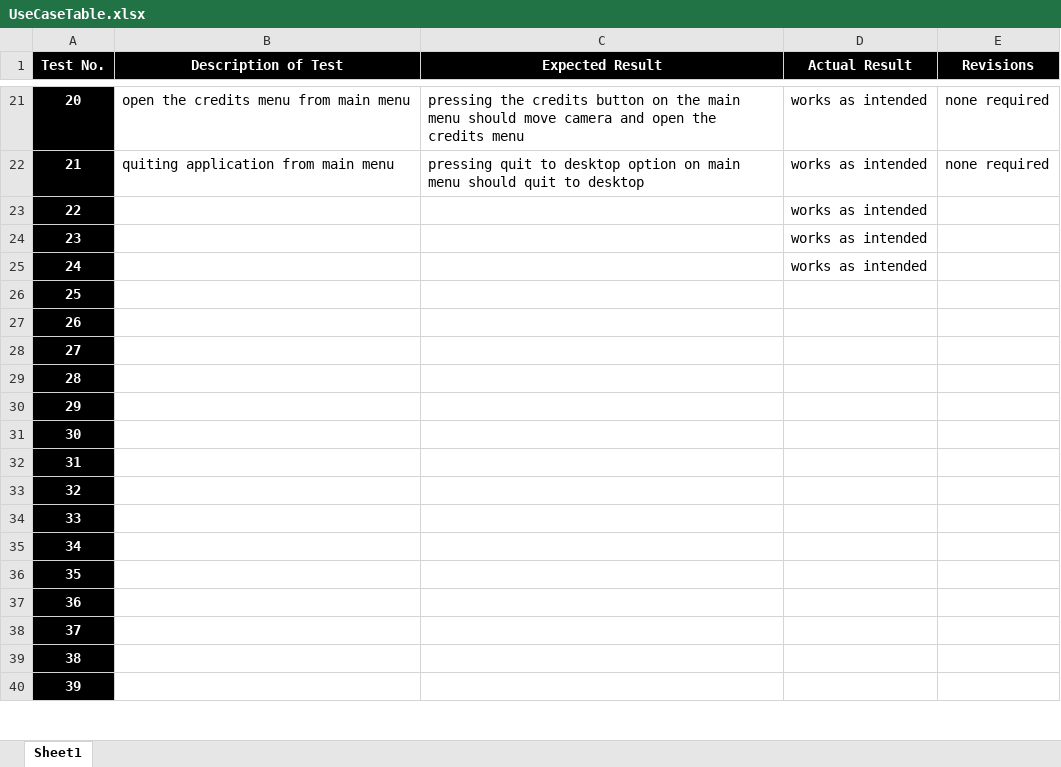
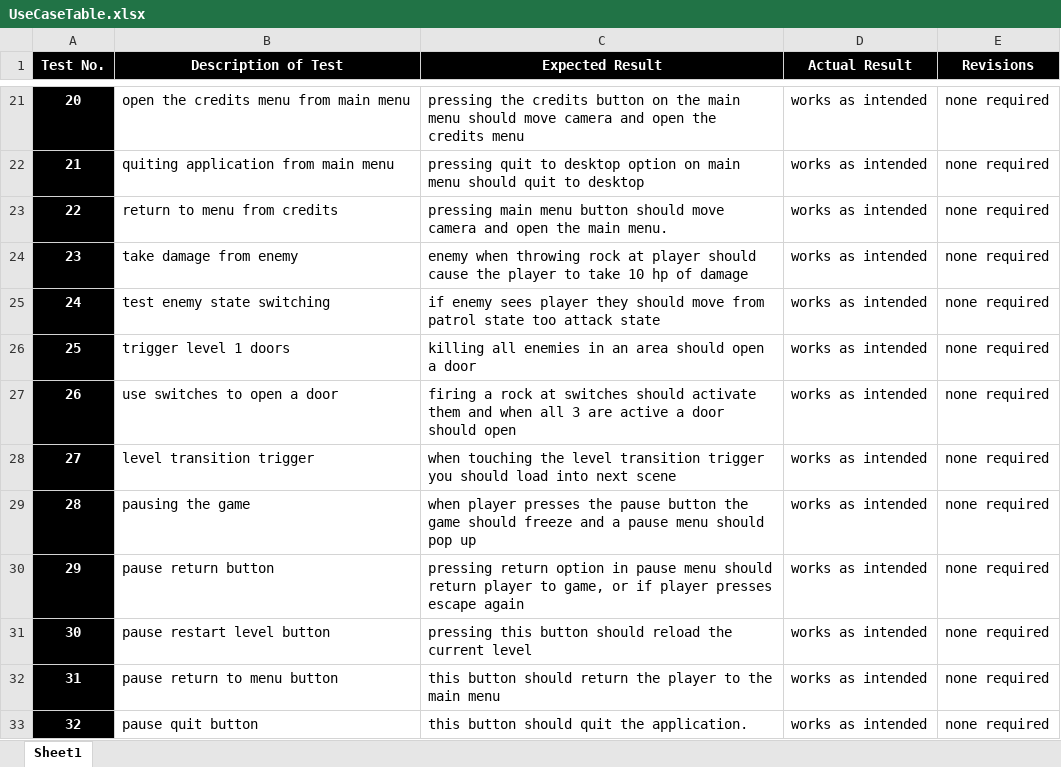
Before and after one commit to MALEVOLENT-CROW/EarthShard, an Excel workbook: Documentation/Development/UseCaseTable.xlsx, sheet Sheet1, drawn as a sheet; only a part is shown, gaps mark what is left out; values as stored, in another font and other column widths than the file's, no borders; removed rows and columns are numbered as before the commit, all else as after; the diff covers the shown part only; the diff names each change by its address in the sheet, - before the commit and + after, or states it on an @@ line.

```diff
--- a/Documentation/Development/UseCaseTable.xlsx (sheet Sheet1)
+++ b/Documentation/Development/UseCaseTable.xlsx (sheet Sheet1)
-row 23: 22 |  |  | works as intended
-row 24: 23 |  |  | works as intended
-row 25: 24 |  |  | works as intended
@@ column A (Test No.) renumbered between rows 23 and 33 @@
-B23 (Description of Test): (empty)
+B23 (Description of Test): return to menu from credits
-C23 (Expected Result): (empty)
+C23 (Expected Result): pressing main menu button should move camera and open the main menu.
-D23:D33 (Actual Result): (empty)
+D23:D33 (Actual Result): works as intended
-E23:E33 (Revisions): (empty)
+E23:E33 (Revisions): none required
-B24 (Description of Test): (empty)
+B24 (Description of Test): take damage from enemy
-C24 (Expected Result): (empty)
+C24 (Expected Result): enemy when throwing rock at player should cause the player to take 10 hp of damage
-B25 (Description of Test): (empty)
+B25 (Description of Test): test enemy state switching
-C25 (Expected Result): (empty)
+C25 (Expected Result): if enemy sees player they should move from patrol state too attack state
-B26 (Description of Test): (empty)
+B26 (Description of Test): trigger level 1 doors
-C26 (Expected Result): (empty)
+C26 (Expected Result): killing all enemies in an area should open a door
-B27 (Description of Test): (empty)
+B27 (Description of Test): use switches to open a door
-C27 (Expected Result): (empty)
+C27 (Expected Result): firing a rock at switches should activate them and when all 3 are active a door should open
-B28 (Description of Test): (empty)
+B28 (Description of Test): level transition trigger
-C28 (Expected Result): (empty)
+C28 (Expected Result): when touching the level transition trigger you should load into next scene
-B29 (Description of Test): (empty)
+B29 (Description of Test): pausing the game
-C29 (Expected Result): (empty)
+C29 (Expected Result): when player presses the pause button the game should freeze and a pause menu should pop up
-B30 (Description of Test): (empty)
+B30 (Description of Test): pause return button
-C30 (Expected Result): (empty)
+C30 (Expected Result): pressing return option in pause menu should return player to game, or if player presses escape again
-B31 (Description of Test): (empty)
+B31 (Description of Test): pause restart level button
-C31 (Expected Result): (empty)
+C31 (Expected Result): pressing this button should reload the current level
-B32 (Description of Test): (empty)
+B32 (Description of Test): pause return to menu button
-C32 (Expected Result): (empty)
+C32 (Expected Result): this button should return the player to the main menu
-B33 (Description of Test): (empty)
+B33 (Description of Test): pause quit button
-C33 (Expected Result): (empty)
+C33 (Expected Result): this button should quit the application.
-row 37: 36
-row 38: 37
-row 39: 38
-row 40: 39
```
Also changed, not shown: 1 removed row elsewhere in this sheet, 6 other files.
